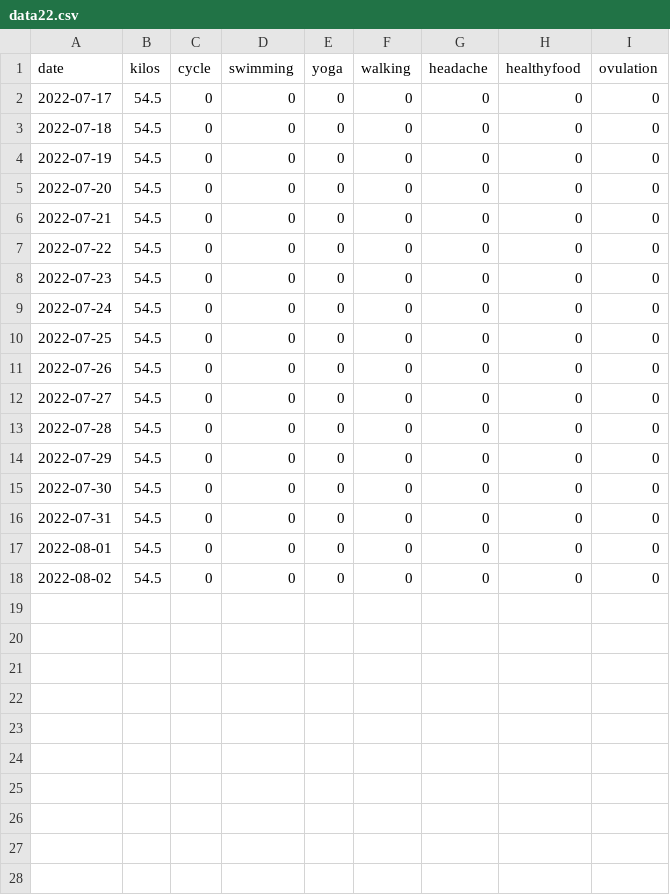
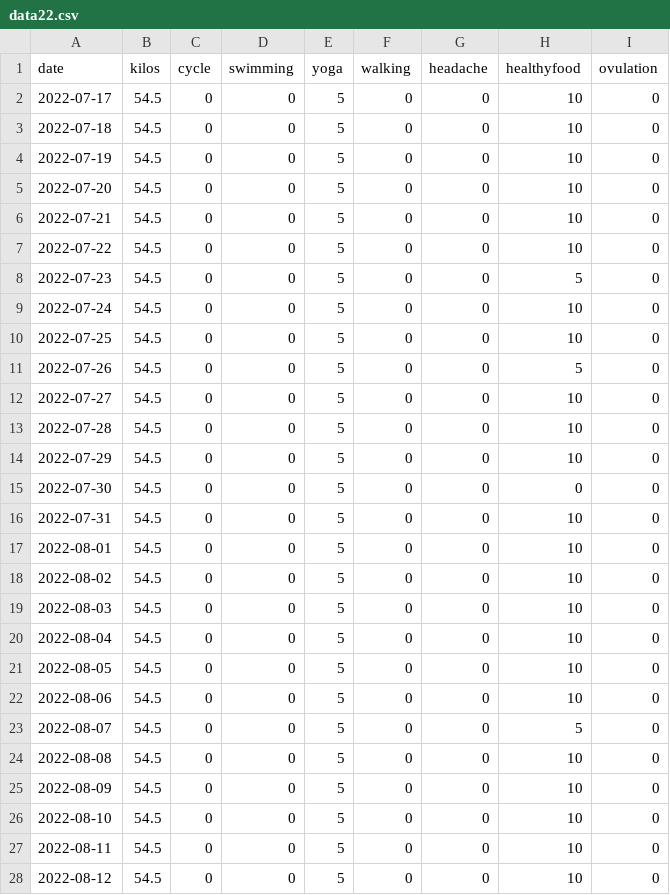
Before and after one commit to nabaroa/weight-cycle-graph, a CSV file: docs/data/data22.csv, drawn as a sheet; only a part is shown; the diff covers the shown part only.

Commit message:
Add data

```diff
--- a/docs/data/data22.csv
+++ b/docs/data/data22.csv
@@ -1,18 +1,28 @@
 date,kilos,cycle,swimming,yoga,walking,headache,healthyfood,ovulation
-2022-07-17,54.5,0,0,0,0,0,0,0
-2022-07-18,54.5,0,0,0,0,0,0,0
-2022-07-19,54.5,0,0,0,0,0,0,0
-2022-07-20,54.5,0,0,0,0,0,0,0
-2022-07-21,54.5,0,0,0,0,0,0,0
-2022-07-22,54.5,0,0,0,0,0,0,0
-2022-07-23,54.5,0,0,0,0,0,0,0
-2022-07-24,54.5,0,0,0,0,0,0,0
-2022-07-25,54.5,0,0,0,0,0,0,0
-2022-07-26,54.5,0,0,0,0,0,0,0
-2022-07-27,54.5,0,0,0,0,0,0,0
-2022-07-28,54.5,0,0,0,0,0,0,0
-2022-07-29,54.5,0,0,0,0,0,0,0
-2022-07-30,54.5,0,0,0,0,0,0,0
-2022-07-31,54.5,0,0,0,0,0,0,0
-2022-08-01,54.5,0,0,0,0,0,0,0
-2022-08-02,54.5,0,0,0,0,0,0,0
+2022-07-17,54.5,0,0,5,0,0,10,0
+2022-07-18,54.5,0,0,5,0,0,10,0
+2022-07-19,54.5,0,0,5,0,0,10,0
+2022-07-20,54.5,0,0,5,0,0,10,0
+2022-07-21,54.5,0,0,5,0,0,10,0
+2022-07-22,54.5,0,0,5,0,0,10,0
+2022-07-23,54.5,0,0,5,0,0,5,0
+2022-07-24,54.5,0,0,5,0,0,10,0
+2022-07-25,54.5,0,0,5,0,0,10,0
+2022-07-26,54.5,0,0,5,0,0,5,0
+2022-07-27,54.5,0,0,5,0,0,10,0
+2022-07-28,54.5,0,0,5,0,0,10,0
+2022-07-29,54.5,0,0,5,0,0,10,0
+2022-07-30,54.5,0,0,5,0,0,0,0
+2022-07-31,54.5,0,0,5,0,0,10,0
+2022-08-01,54.5,0,0,5,0,0,10,0
+2022-08-02,54.5,0,0,5,0,0,10,0
+2022-08-03,54.5,0,0,5,0,0,10,0
+2022-08-04,54.5,0,0,5,0,0,10,0
+2022-08-05,54.5,0,0,5,0,0,10,0
+2022-08-06,54.5,0,0,5,0,0,10,0
+2022-08-07,54.5,0,0,5,0,0,5,0
+2022-08-08,54.5,0,0,5,0,0,10,0
+2022-08-09,54.5,0,0,5,0,0,10,0
+2022-08-10,54.5,0,0,5,0,0,10,0
+2022-08-11,54.5,0,0,5,0,0,10,0
+2022-08-12,54.5,0,0,5,0,0,10,0
```
Also changed, not shown: 8 added rows elsewhere in this file, 1 other file.
